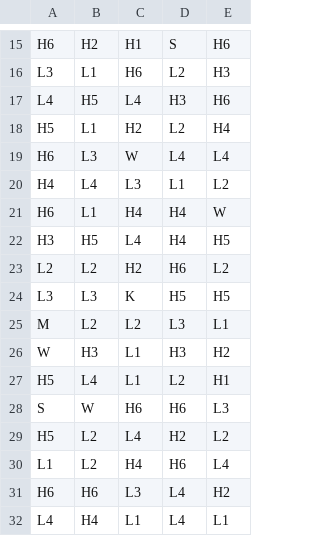
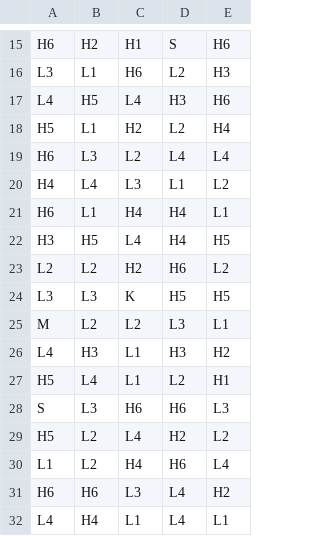
Before and after one commit to SlaYaCH/math-sdk, a CSV file: games/louvo/reels/FR0.csv, drawn as a sheet; only a part is shown, gaps mark what is left out; the diff covers the shown part only.

Commit message:
Louvo: retrait des W codes en dur dans les rouleaux (wild ne vient plus que de Super Like)

```diff
--- a/games/louvo/reels/FR0.csv
+++ b/games/louvo/reels/FR0.csv
@@ -18,5 +18,5 @@ L4,H5,L4,H3,H6
 H5,L1,H2,L2,H4
-H6,L3,W,L4,L4
+H6,L3,L2,L4,L4
 H4,L4,L3,L1,L2
-H6,L1,H4,H4,W
+H6,L1,H4,H4,L1
 H3,H5,L4,H4,H5
@@ -25,5 +25,5 @@ L3,L3,K,H5,H5
 M,L2,L2,L3,L1
-W,H3,L1,H3,H2
+L4,H3,L1,H3,H2
 H5,L4,L1,L2,H1
-S,W,H6,H6,L3
+S,L3,H6,H6,L3
 H5,L2,L4,H2,L2
```
Also changed, not shown: 6 edited cells elsewhere in this file, games/louvo/reels/BR0.csv, games/louvo/reels/FR1.csv, 1 other file.
